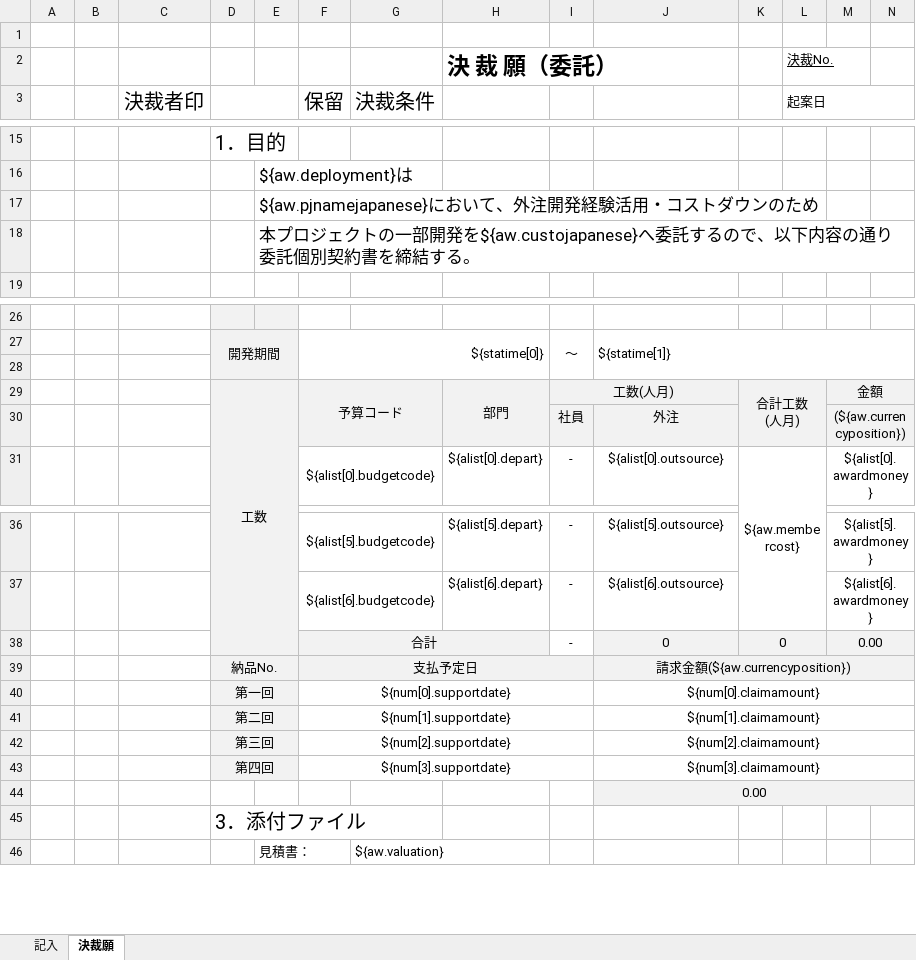
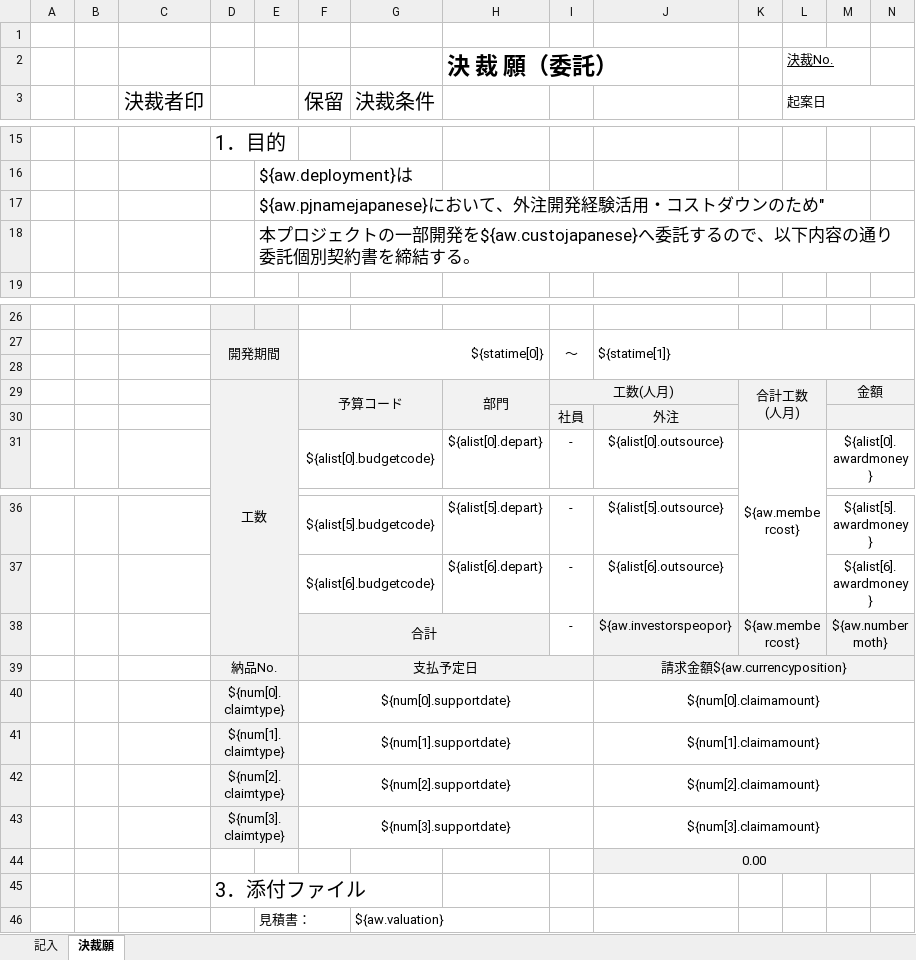
Before and after one commit to zhangtianciAnt/newparkcloud, an Excel workbook: controller/src/main/resources/jxls_templates/juecaishu_weituo.xlsx, sheet 決裁願, drawn as a sheet; only a part is shown, gaps mark what is left out; values as stored, in another font and other column widths than the file's, no borders; removed rows and columns are numbered as before the commit, all else as after; the diff names each change by its address in the sheet, - before the commit and + after, or states it on an @@ line.

```diff
--- a/controller/src/main/resources/jxls_templates/juecaishu_weituo.xlsx (sheet 決裁願)
+++ b/controller/src/main/resources/jxls_templates/juecaishu_weituo.xlsx (sheet 決裁願)
-E17: ${aw.pjnamejapanese}において、外注開発経験活用・コストダウンのため
+E17: ${aw.pjnamejapanese}において、外注開発経験活用・コストダウンのため"
-M30: (${aw.currencyposition})
+M30: (empty)
-row 38:  |  |  |  |  | 合計 |  |  | - | 0 | 0 |  | 0.00
+row 38:  |  |  |  |  | 合計 |  |  | - | ${aw.investorspeopor} | ${aw.membercost} |  | ${aw.numbermoth}
-J39: 請求金額(${aw.currencyposition})
+J39: 請求金額${aw.currencyposition}
-D40: 第一回
+D40: ${num[0].claimtype}
-D41: 第二回
+D41: ${num[1].claimtype}
-D42: 第三回
+D42: ${num[2].claimtype}
-D43: 第四回
+D43: ${num[3].claimtype}
```
Also changed, not shown: formulas that keep their value, controller/src/main/resources/jxls_templates/juecaishu_shoutuo.xlsx.
